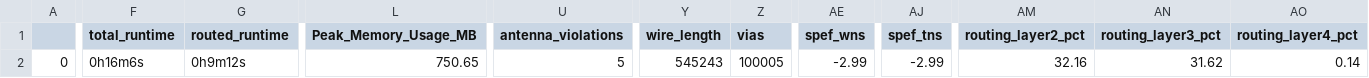
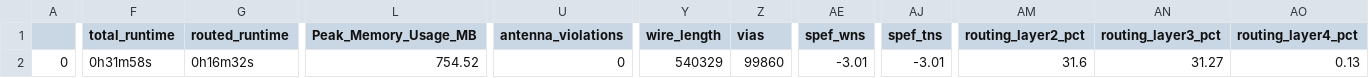
Before and after one commit to dineshannayya/riscduino, a CSV file: signoff/uart_i2cm_usb/final_summary_report.csv, drawn as a sheet; only a part is shown, gaps mark what is left out; the diff covers the shown part only; the diff names each change by its address in the sheet, - before the commit and + after, or states it on an @@ line.

```diff
--- a/signoff/uart_i2cm_usb/final_summary_report.csv
+++ b/signoff/uart_i2cm_usb/final_summary_report.csv
-F2 (total_runtime): 0h16m6s
+F2 (total_runtime): 0h31m58s
-G2 (routed_runtime): 0h9m12s
+G2 (routed_runtime): 0h16m32s
-L2 (Peak_Memory_Usage_MB): 750.65
+L2 (Peak_Memory_Usage_MB): 754.52
-U2 (antenna_violations): 5
+U2 (antenna_violations): 0
-Y2 (wire_length): 545243
+Y2 (wire_length): 540329
-Z2 (vias): 100005
+Z2 (vias): 99860
-AE2 (spef_wns): -2.99
+AE2 (spef_wns): -3.01
-AJ2 (spef_tns): -2.99
+AJ2 (spef_tns): -3.01
-AM2 (routing_layer2_pct): 32.16
+AM2 (routing_layer2_pct): 31.6
-AN2 (routing_layer3_pct): 31.62
+AN2 (routing_layer3_pct): 31.27
-AO2 (routing_layer4_pct): 0.14
+AO2 (routing_layer4_pct): 0.13
```
Also changed, not shown: 3 edited cells elsewhere in this file, signoff/syntacore/final_summary_report.csv, 24 other files.
